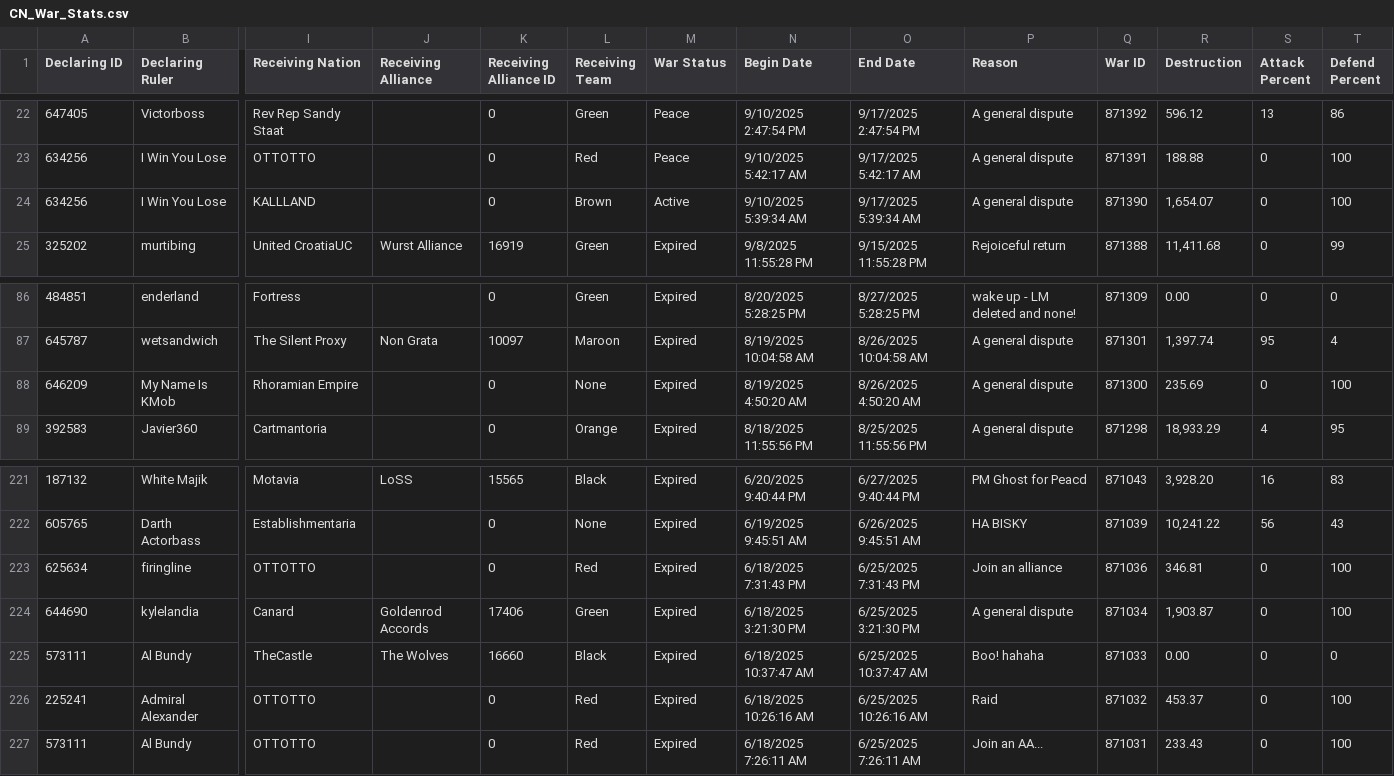
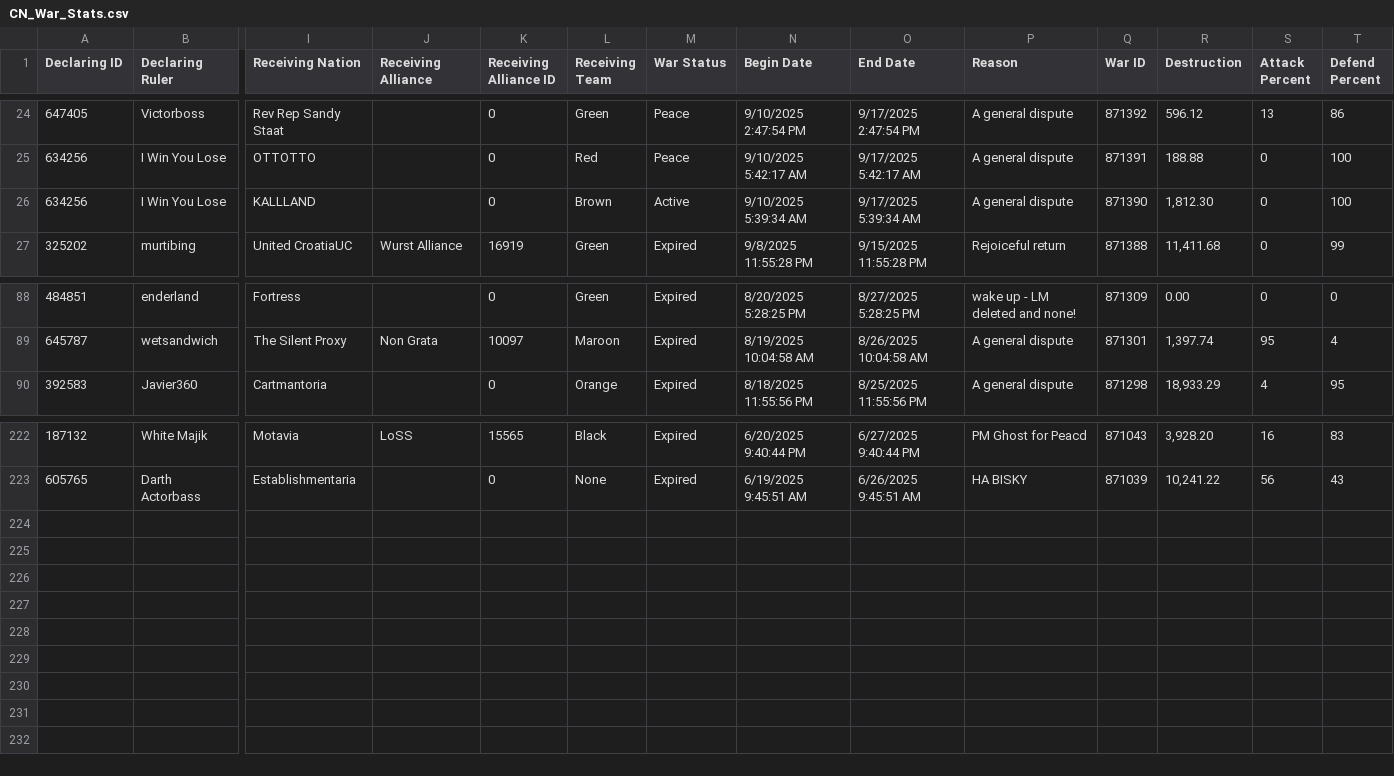
Before and after one commit to oh-ari/oh-ari.github.io, a CSV file: daily/CN_War_Stats.csv, drawn as a sheet; only a part is shown, gaps mark what is left out; removed rows and columns are numbered as before the commit, all else as after; rows hold the shown columns only; the diff covers the shown part only; the diff names each change by its address in the sheet, - before the commit and + after, or states it on an @@ line.

```diff
--- a/daily/CN_War_Stats.csv
+++ b/daily/CN_War_Stats.csv
-R26 (Destruction): 1,654.07
+R26 (Destruction): 1,812.30
-row 88: 646209 | My Name Is KMob | Rhoramian Empire |  | 0 | None | Expired | 8/19/2025 4:50:20 AM | 8/26/2025 4:50:20 AM | A general dispute | 871300 | 235.69 | 0 | 100
-row 223: 625634 | firingline | OTTOTTO |  | 0 | Red | Expired | 6/18/2025 7:31:43 PM | 6/25/2025 7:31:43 PM | Join an alliance | 871036 | 346.81 | 0 | 100
-row 224: 644690 | kylelandia | Canard | Goldenrod Accords | 17406 | Green | Expired | 6/18/2025 3:21:30 PM | 6/25/2025 3:21:30 PM | A general dispute | 871034 | 1,903.87 | 0 | 100
-row 225: 573111 | Al Bundy | TheCastle | The Wolves | 16660 | Black | Expired | 6/18/2025 10:37:47 AM | 6/25/2025 10:37:47 AM | Boo! hahaha | 871033 | 0.00 | 0 | 0
-row 226: 225241 | Admiral Alexander | OTTOTTO |  | 0 | Red | Expired | 6/18/2025 10:26:16 AM | 6/25/2025 10:26:16 AM | Raid | 871032 | 453.37 | 0 | 100
-row 227: 573111 | Al Bundy | OTTOTTO |  | 0 | Red | Expired | 6/18/2025 7:26:11 AM | 6/25/2025 7:26:11 AM | Join an AA... | 871031 | 233.43 | 0 | 100
```
Also changed, not shown: 2 added rows and 28 edited cells elsewhere in this file, daily/CN_Alliance_Stats.csv, daily/CN_Nation_Stats.csv, 8 other files.
